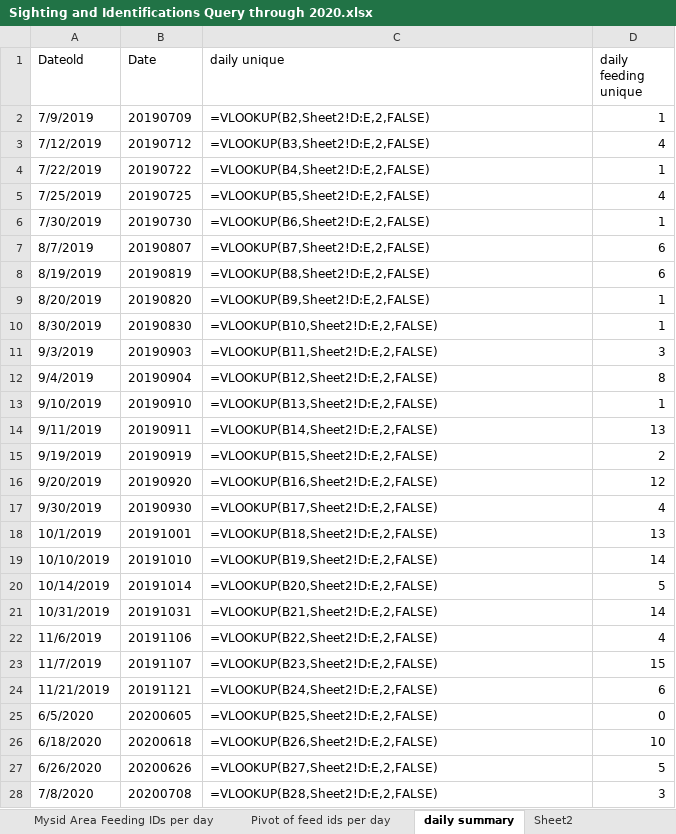
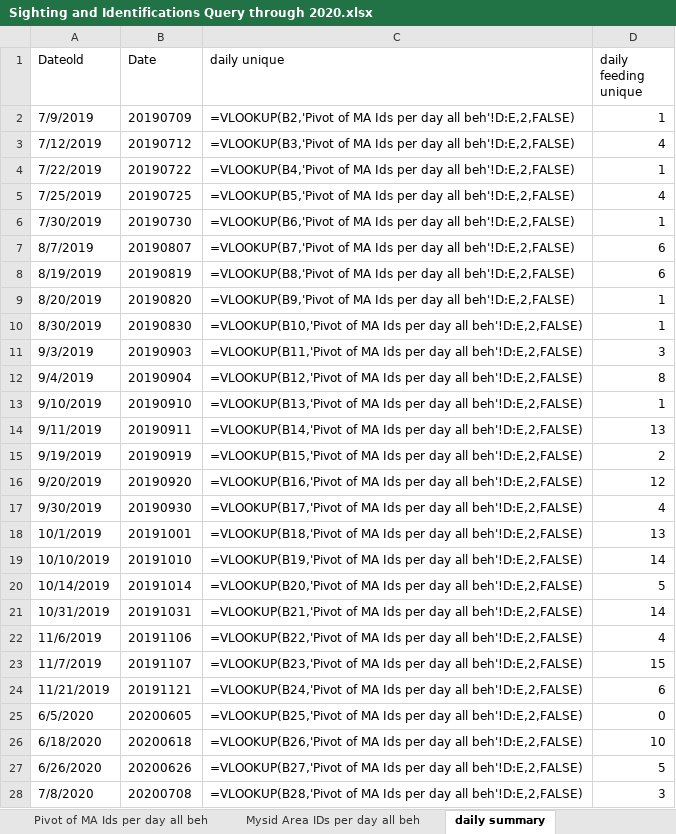
Before and after one commit to lizallyn/Project-Mysids, an Excel workbook: Sighting and Identifications Query through 2020.xlsx, sheet daily summary, drawn as a sheet; only a part is shown; values as stored, in another font and other column widths than the file's, no borders; formulas are shown in place of their values; the diff covers the shown part only; the diff names each change by its address in the sheet, - before the commit and + after, or states it on an @@ line.

Commit message:
committing again same as last one?

```diff
--- a/Sighting and Identifications Query through 2020.xlsx (sheet daily summary)
+++ b/Sighting and Identifications Query through 2020.xlsx (sheet daily summary)
-sheet tab: Sheet2
+sheet tab: Pivot of MA Ids per day all beh
@@ sheet tab order changed: Pivot of MA Ids per day all beh | Mysid Area IDs per day all beh | daily summary @@
-C2 (daily unique): =VLOOKUP(B2,Sheet2!D:E,2,FALSE)
+C2 (daily unique): =VLOOKUP(B2,'Pivot of MA Ids per day all beh'!D:E,2,FALSE)
-C3 (daily unique): =VLOOKUP(B3,Sheet2!D:E,2,FALSE)
+C3 (daily unique): =VLOOKUP(B3,'Pivot of MA Ids per day all beh'!D:E,2,FALSE)
-C4 (daily unique): =VLOOKUP(B4,Sheet2!D:E,2,FALSE)
+C4 (daily unique): =VLOOKUP(B4,'Pivot of MA Ids per day all beh'!D:E,2,FALSE)
-C5 (daily unique): =VLOOKUP(B5,Sheet2!D:E,2,FALSE)
+C5 (daily unique): =VLOOKUP(B5,'Pivot of MA Ids per day all beh'!D:E,2,FALSE)
-C6 (daily unique): =VLOOKUP(B6,Sheet2!D:E,2,FALSE)
+C6 (daily unique): =VLOOKUP(B6,'Pivot of MA Ids per day all beh'!D:E,2,FALSE)
-C7 (daily unique): =VLOOKUP(B7,Sheet2!D:E,2,FALSE)
+C7 (daily unique): =VLOOKUP(B7,'Pivot of MA Ids per day all beh'!D:E,2,FALSE)
-C8 (daily unique): =VLOOKUP(B8,Sheet2!D:E,2,FALSE)
+C8 (daily unique): =VLOOKUP(B8,'Pivot of MA Ids per day all beh'!D:E,2,FALSE)
-C9 (daily unique): =VLOOKUP(B9,Sheet2!D:E,2,FALSE)
+C9 (daily unique): =VLOOKUP(B9,'Pivot of MA Ids per day all beh'!D:E,2,FALSE)
-C10 (daily unique): =VLOOKUP(B10,Sheet2!D:E,2,FALSE)
+C10 (daily unique): =VLOOKUP(B10,'Pivot of MA Ids per day all beh'!D:E,2,FALSE)
-C11 (daily unique): =VLOOKUP(B11,Sheet2!D:E,2,FALSE)
+C11 (daily unique): =VLOOKUP(B11,'Pivot of MA Ids per day all beh'!D:E,2,FALSE)
-C12 (daily unique): =VLOOKUP(B12,Sheet2!D:E,2,FALSE)
+C12 (daily unique): =VLOOKUP(B12,'Pivot of MA Ids per day all beh'!D:E,2,FALSE)
-C13 (daily unique): =VLOOKUP(B13,Sheet2!D:E,2,FALSE)
+C13 (daily unique): =VLOOKUP(B13,'Pivot of MA Ids per day all beh'!D:E,2,FALSE)
-C14 (daily unique): =VLOOKUP(B14,Sheet2!D:E,2,FALSE)
+C14 (daily unique): =VLOOKUP(B14,'Pivot of MA Ids per day all beh'!D:E,2,FALSE)
-C15 (daily unique): =VLOOKUP(B15,Sheet2!D:E,2,FALSE)
+C15 (daily unique): =VLOOKUP(B15,'Pivot of MA Ids per day all beh'!D:E,2,FALSE)
-C16 (daily unique): =VLOOKUP(B16,Sheet2!D:E,2,FALSE)
+C16 (daily unique): =VLOOKUP(B16,'Pivot of MA Ids per day all beh'!D:E,2,FALSE)
-C17 (daily unique): =VLOOKUP(B17,Sheet2!D:E,2,FALSE)
+C17 (daily unique): =VLOOKUP(B17,'Pivot of MA Ids per day all beh'!D:E,2,FALSE)
-C18 (daily unique): =VLOOKUP(B18,Sheet2!D:E,2,FALSE)
+C18 (daily unique): =VLOOKUP(B18,'Pivot of MA Ids per day all beh'!D:E,2,FALSE)
-C19 (daily unique): =VLOOKUP(B19,Sheet2!D:E,2,FALSE)
+C19 (daily unique): =VLOOKUP(B19,'Pivot of MA Ids per day all beh'!D:E,2,FALSE)
-C20 (daily unique): =VLOOKUP(B20,Sheet2!D:E,2,FALSE)
+C20 (daily unique): =VLOOKUP(B20,'Pivot of MA Ids per day all beh'!D:E,2,FALSE)
-C21 (daily unique): =VLOOKUP(B21,Sheet2!D:E,2,FALSE)
+C21 (daily unique): =VLOOKUP(B21,'Pivot of MA Ids per day all beh'!D:E,2,FALSE)
-C22 (daily unique): =VLOOKUP(B22,Sheet2!D:E,2,FALSE)
+C22 (daily unique): =VLOOKUP(B22,'Pivot of MA Ids per day all beh'!D:E,2,FALSE)
-C23 (daily unique): =VLOOKUP(B23,Sheet2!D:E,2,FALSE)
+C23 (daily unique): =VLOOKUP(B23,'Pivot of MA Ids per day all beh'!D:E,2,FALSE)
-C24 (daily unique): =VLOOKUP(B24,Sheet2!D:E,2,FALSE)
+C24 (daily unique): =VLOOKUP(B24,'Pivot of MA Ids per day all beh'!D:E,2,FALSE)
-C25 (daily unique): =VLOOKUP(B25,Sheet2!D:E,2,FALSE)
+C25 (daily unique): =VLOOKUP(B25,'Pivot of MA Ids per day all beh'!D:E,2,FALSE)
-C26 (daily unique): =VLOOKUP(B26,Sheet2!D:E,2,FALSE)
+C26 (daily unique): =VLOOKUP(B26,'Pivot of MA Ids per day all beh'!D:E,2,FALSE)
-C27 (daily unique): =VLOOKUP(B27,Sheet2!D:E,2,FALSE)
+C27 (daily unique): =VLOOKUP(B27,'Pivot of MA Ids per day all beh'!D:E,2,FALSE)
-C28 (daily unique): =VLOOKUP(B28,Sheet2!D:E,2,FALSE)
+C28 (daily unique): =VLOOKUP(B28,'Pivot of MA Ids per day all beh'!D:E,2,FALSE)
```
Also changed, not shown: 16 edited cells elsewhere in this sheet, other sheet tabs.
